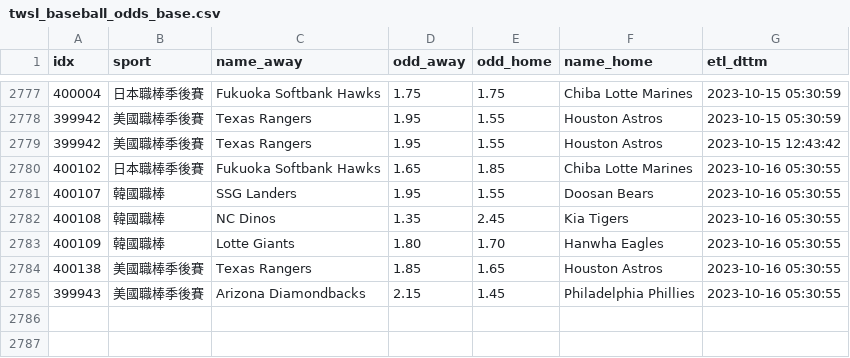
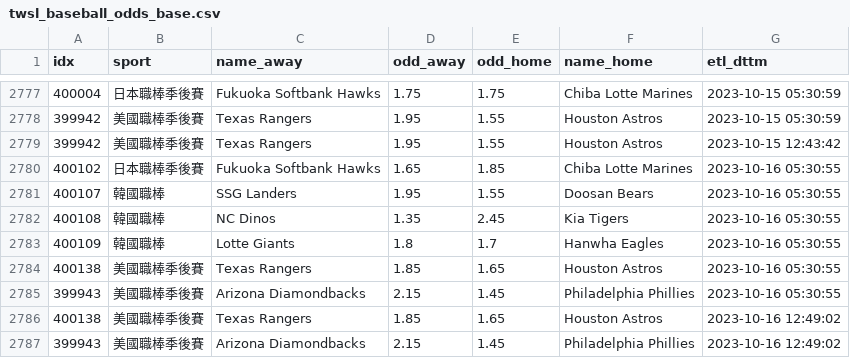
Before and after one commit to achilles0926/tw_sport_lottery, a CSV file: twsl_baseball_odds_base.csv, drawn as a sheet; only a part is shown, gaps mark what is left out.

```diff
--- a/twsl_baseball_odds_base.csv
+++ b/twsl_baseball_odds_base.csv
@@ -2782,4 +2782,6 @@
 400108,韓國職棒,NC Dinos,1.35,2.45,Kia Tigers,2023-10-16 05:30:55
-400109,韓國職棒,Lotte Giants,1.80,1.70,Hanwha Eagles,2023-10-16 05:30:55
+400109,韓國職棒,Lotte Giants,1.8,1.7,Hanwha Eagles,2023-10-16 05:30:55
 400138,美國職棒季後賽,Texas Rangers,1.85,1.65,Houston Astros,2023-10-16 05:30:55
 399943,美國職棒季後賽,Arizona Diamondbacks,2.15,1.45,Philadelphia Phillies,2023-10-16 05:30:55
+400138,美國職棒季後賽,Texas Rangers,1.85,1.65,Houston Astros,2023-10-16 12:49:02
+399943,美國職棒季後賽,Arizona Diamondbacks,2.15,1.45,Philadelphia Phillies,2023-10-16 12:49:02
```
Also changed, not shown: twsl_baseball_odds_backup.csv, twsl_baseball_odds_new.csv.
